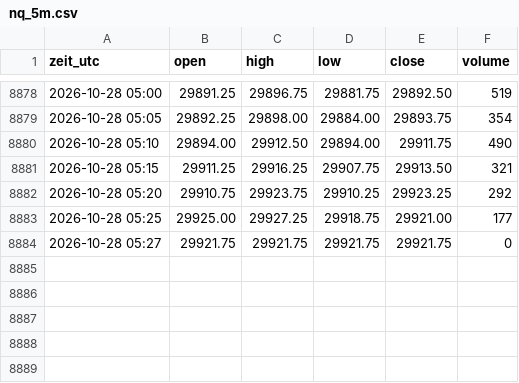
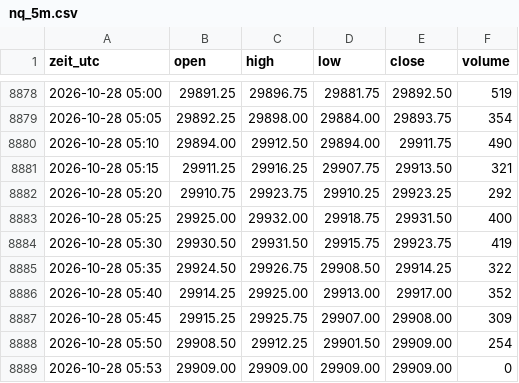
Before and after one commit to salobig575-coder/nq-daten, a CSV file: data/nq_5m.csv, drawn as a sheet; only a part is shown, gaps mark what is left out.

```diff
--- a/data/nq_5m.csv
+++ b/data/nq_5m.csv
@@ -8882,3 +8882,8 @@ zeit_utc,open,high,low,close,volume
 2026-10-28 05:20,29910.75,29923.75,29910.25,29923.25,292
-2026-10-28 05:25,29925.00,29927.25,29918.75,29921.00,177
-2026-10-28 05:27,29921.75,29921.75,29921.75,29921.75,0
+2026-10-28 05:25,29925.00,29932.00,29918.75,29931.50,400
+2026-10-28 05:30,29930.50,29931.50,29915.75,29923.75,419
+2026-10-28 05:35,29924.50,29926.75,29908.50,29914.25,322
+2026-10-28 05:40,29914.25,29925.00,29913.00,29917.00,352
+2026-10-28 05:45,29915.25,29925.75,29907.00,29908.00,309
+2026-10-28 05:50,29908.50,29912.25,29901.50,29909.00,254
+2026-10-28 05:53,29909.00,29909.00,29909.00,29909.00,0
```
Also changed, not shown: data/btc_15m.csv, data/es_15m.csv, 22 other files.
